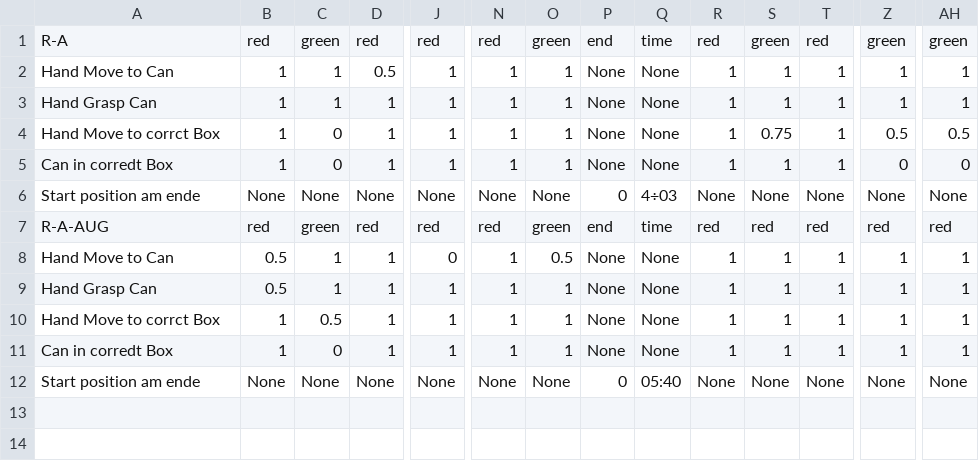
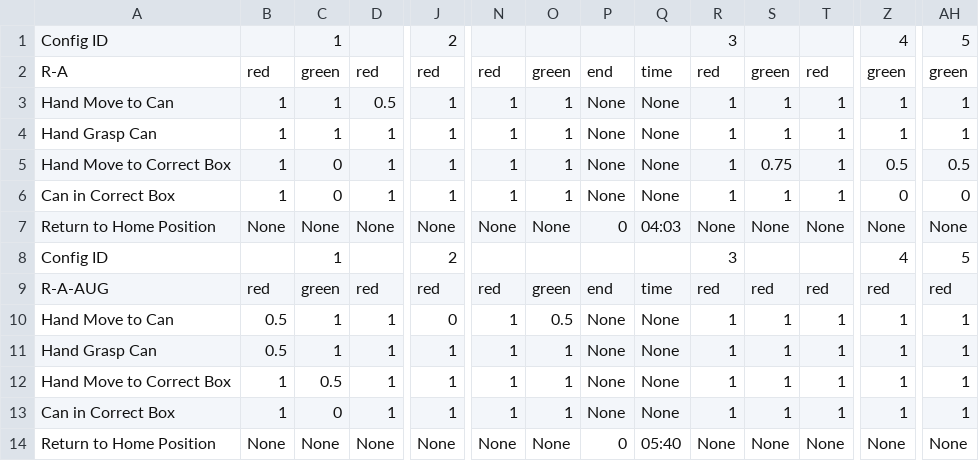
Before and after one commit to kuehnrobin/unitree_IL_lerobot, a CSV file: plot_wandb/lighting_test.csv, drawn as a sheet; only a part is shown, gaps mark what is left out; addresses are those after the commit; rows hold the shown columns only; the diff names each change by its address in the sheet, - before the commit and + after, or states it on an @@ line.

Commit message:
feat: add new data

```diff
--- a/plot_wandb/lighting_test.csv
+++ b/plot_wandb/lighting_test.csv
+row 1: Config ID |  | 1 |  | 2 |  |  |  |  | 3 |  |  | 4 | 5
-A5: Hand Move to corrct Box
+A5: Hand Move to Correct Box
-A6: Can in corredt Box
+A6: Can in Correct Box
-A7: Start position am ende
+A7: Return to Home Position
-Q7: 4÷03
+Q7: 04:03
+row 8: Config ID |  | 1 |  | 2 |  |  |  |  | 3 |  |  | 4 | 5
-A12: Hand Move to corrct Box
+A12: Hand Move to Correct Box
-A13: Can in corredt Box
+A13: Can in Correct Box
-A14: Start position am ende
+A14: Return to Home Position
```
